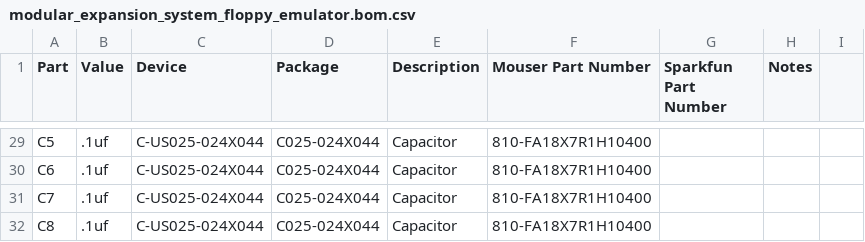
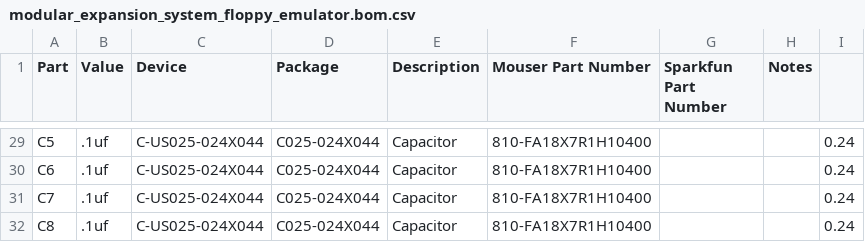
Before and after one commit to calphool/TRS80MXS, a CSV file: eaglecad/modular_expansion_system_floppy_emulator.bom.csv, drawn as a sheet; only a part is shown, gaps mark what is left out; the diff covers the shown part only; the diff names each change by its address in the sheet, - before the commit and + after, or states it on an @@ line.

```diff
--- a/eaglecad/modular_expansion_system_floppy_emulator.bom.csv
+++ b/eaglecad/modular_expansion_system_floppy_emulator.bom.csv
-I29:I32: (empty)
+I29:I32: 0.24
```
Also changed, not shown: 27 edited cells elsewhere in this file, eaglecad/modular_expansion_system_base.bom.csv, 5 other files.
